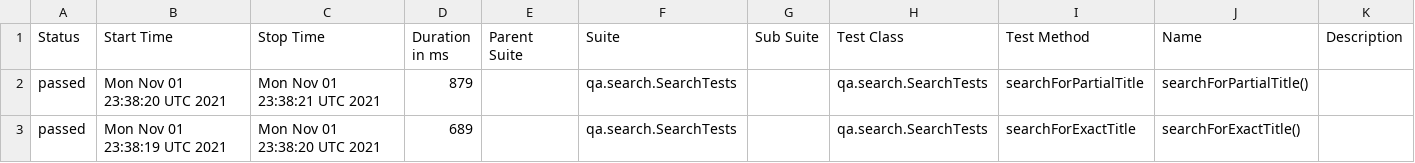
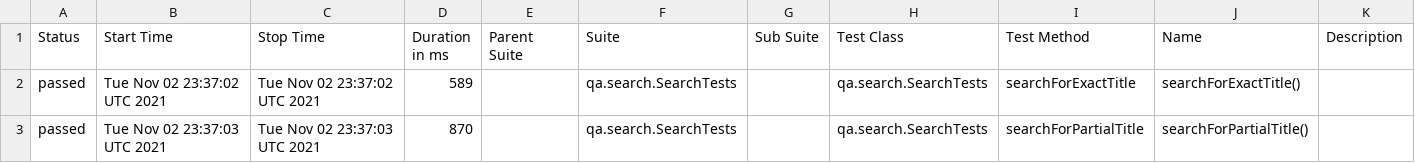
Before and after one commit to reinaldorossetti/playwright-kotlin-junit5, a CSV file: safari/data/suites.csv, drawn as a sheet.

```diff
--- a/safari/data/suites.csv
+++ b/safari/data/suites.csv
@@ -1,3 +1,3 @@
 "Status","Start Time","Stop Time","Duration in ms","Parent Suite","Suite","Sub Suite","Test Class","Test Method","Name","Description"
-"passed","Mon Nov 01 23:38:20 UTC 2021","Mon Nov 01 23:38:21 UTC 2021","879","","qa.search.SearchTests","","qa.search.SearchTests","searchForPartialTitle","searchForPartialTitle()",""
-"passed","Mon Nov 01 23:38:19 UTC 2021","Mon Nov 01 23:38:20 UTC 2021","689","","qa.search.SearchTests","","qa.search.SearchTests","searchForExactTitle","searchForExactTitle()",""
+"passed","Tue Nov 02 23:37:02 UTC 2021","Tue Nov 02 23:37:02 UTC 2021","589","","qa.search.SearchTests","","qa.search.SearchTests","searchForExactTitle","searchForExactTitle()",""
+"passed","Tue Nov 02 23:37:03 UTC 2021","Tue Nov 02 23:37:03 UTC 2021","870","","qa.search.SearchTests","","qa.search.SearchTests","searchForPartialTitle","searchForPartialTitle()",""
```
Also changed, not shown: 17 other files.
